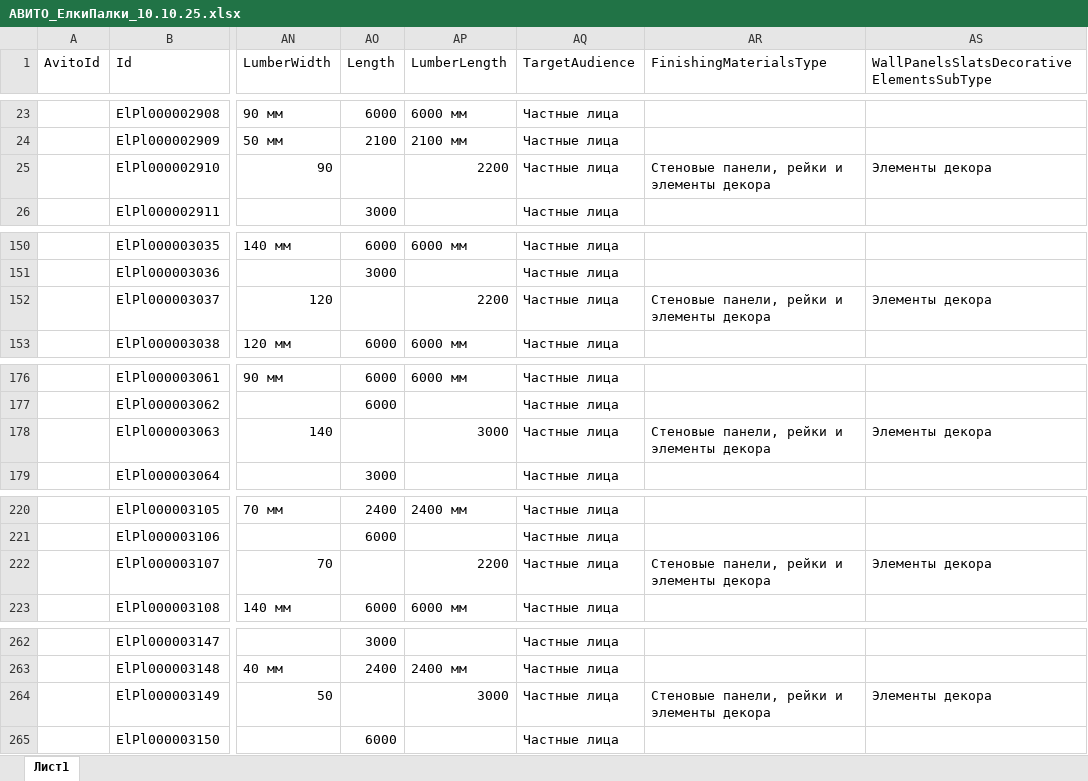
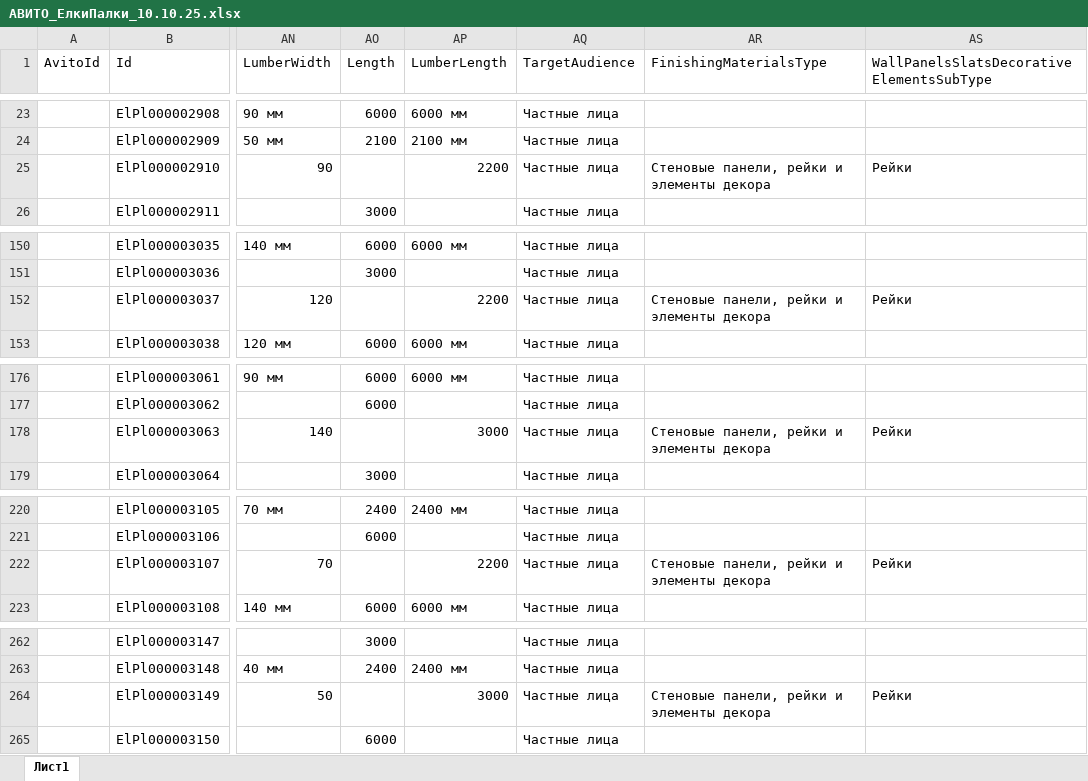
Before and after one commit to palkielki-palki/Avito_file, an Excel workbook: АВИТО_ЕлкиПалки_10.10.25.xlsx, sheet Лист1, drawn as a sheet; only a part is shown, gaps mark what is left out; values as stored, in another font and other column widths than the file's, no cell formats; conditional formats not drawn; the diff covers the shown part only; the diff names each change by its address in the sheet, - before the commit and + after, or states it on an @@ line.

Commit message:
Add files via upload

```diff
--- a/АВИТО_ЕлкиПалки_10.10.25.xlsx (sheet Лист1)
+++ b/АВИТО_ЕлкиПалки_10.10.25.xlsx (sheet Лист1)
-AS25: Элементы декора
+AS25: Рейки
-AS152: Элементы декора
+AS152: Рейки
-AS178: Элементы декора
+AS178: Рейки
-AS222: Элементы декора
+AS222: Рейки
-AS264: Элементы декора
+AS264: Рейки
```
Also changed, not shown: 15 edited cells elsewhere in this sheet, cell formats.
